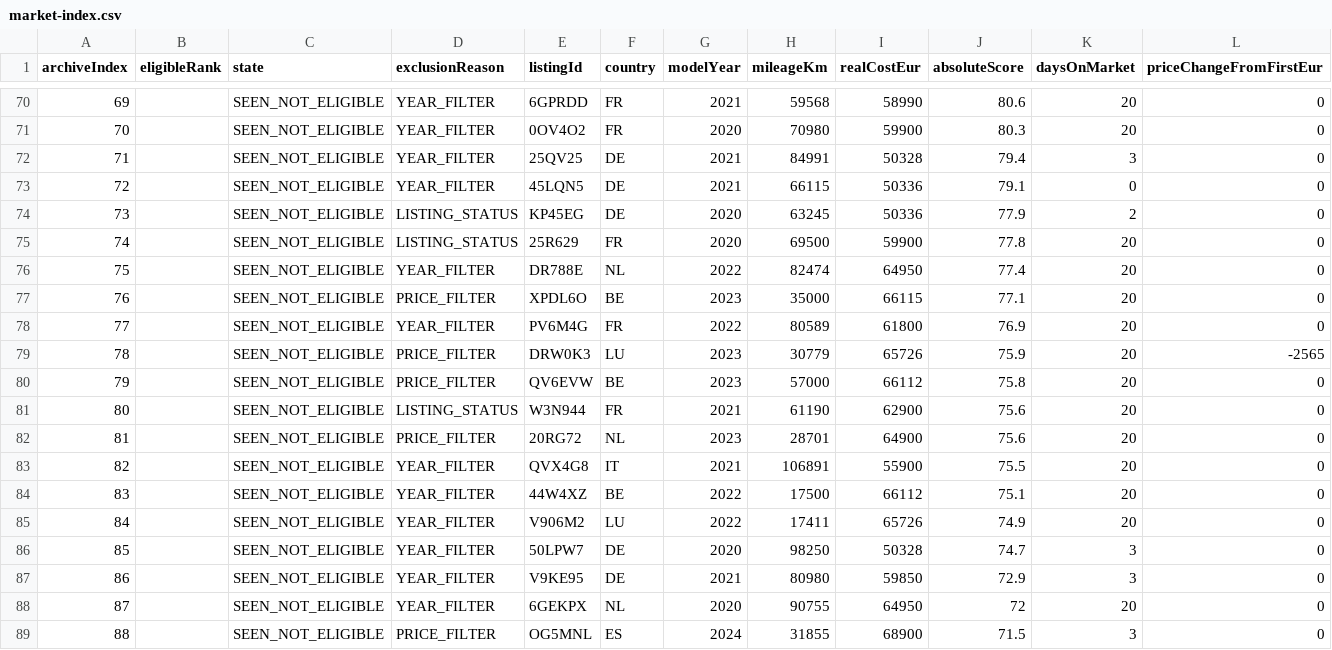
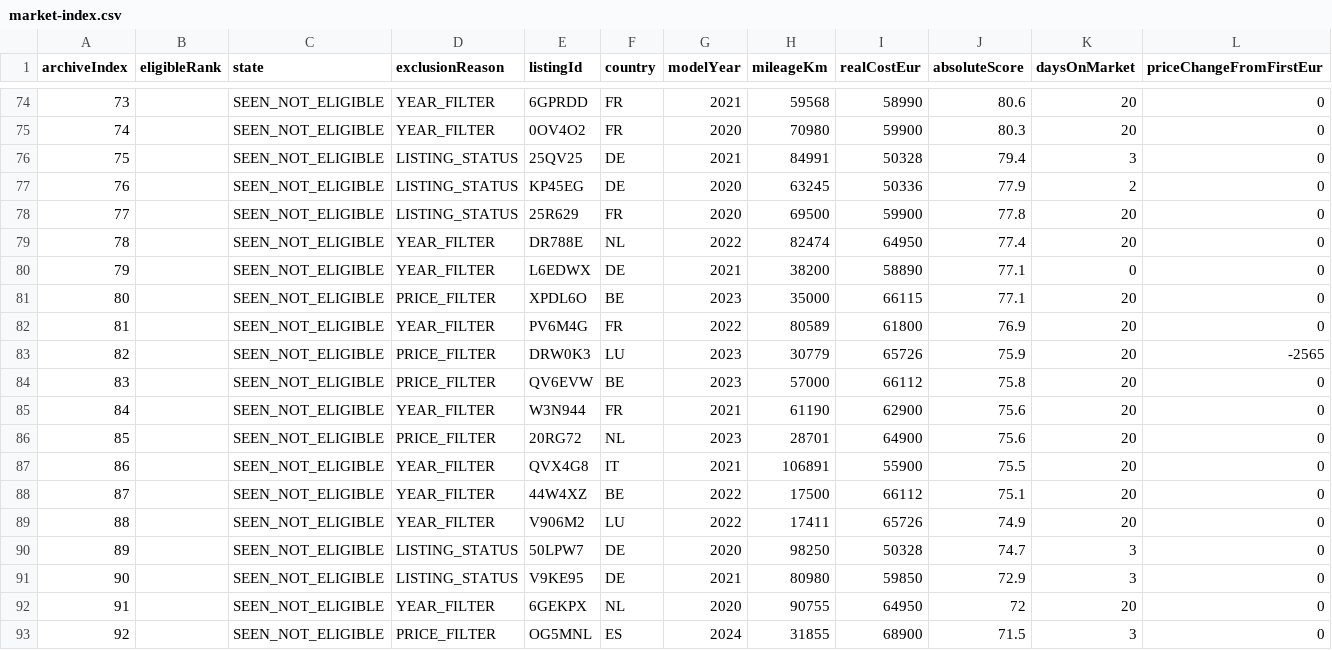
Before and after one commit to gheorghevasilica-oss/Porsche-Hunter, a CSV file: market-index.csv, drawn as a sheet; only a part is shown, gaps mark what is left out; removed rows and columns are numbered as before the commit, all else as after; rows hold the shown columns only; the diff covers the shown part only; the diff names each change by its address in the sheet, - before the commit and + after, or states it on an @@ line.

```diff
--- a/market-index.csv
+++ b/market-index.csv
@@ column A (archiveIndex) renumbered from row 53 down @@
-D76 (exclusionReason): YEAR_FILTER
+D76 (exclusionReason): LISTING_STATUS
-row 73: 72 |  | SEEN_NOT_ELIGIBLE | YEAR_FILTER | 45LQN5 | DE | 2021 | 66115 | 50336 | 79.1 | 0 | 0
+row 80: 79 |  | SEEN_NOT_ELIGIBLE | YEAR_FILTER | L6EDWX | DE | 2021 | 38200 | 58890 | 77.1 | 0 | 0
-D85 (exclusionReason): LISTING_STATUS
+D85 (exclusionReason): YEAR_FILTER
-D90:D91 (exclusionReason): YEAR_FILTER
+D90:D91 (exclusionReason): LISTING_STATUS
```
Also changed, not shown: 4 added rows and 2 edited cells elsewhere in this file, 4 other files.
